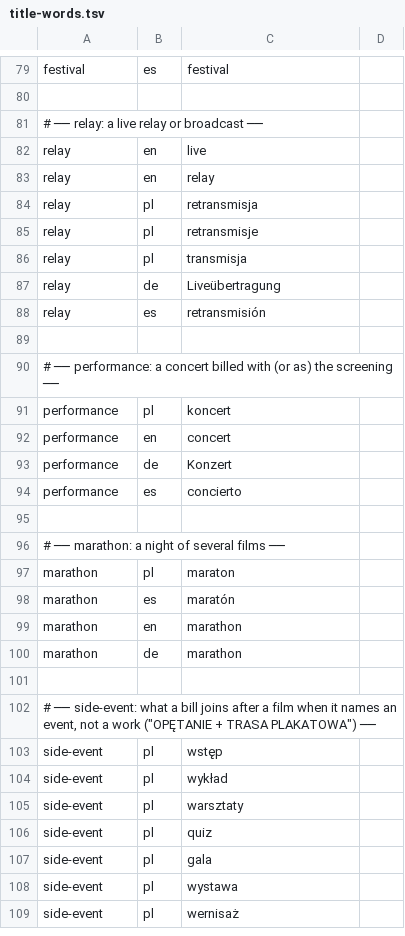
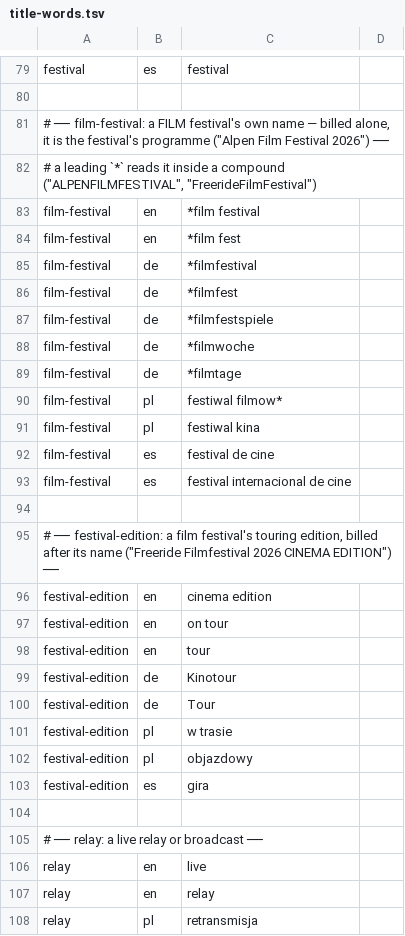
Before and after one commit to pawelkrupinski/movies, a TSV file: common/src/main/resources/title-words.tsv, drawn as a sheet; only a part is shown, gaps mark what is left out; the shorter side is filled out with more unchanged rows.

```diff
--- a/common/src/main/resources/title-words.tsv
+++ b/common/src/main/resources/title-words.tsv
@@ -80,2 +80,26 @@ festival	es	festival
 
+# ── film-festival: a FILM festival's own name — billed alone, it is the festival's programme ("Alpen Film Festival 2026") ──
+#   a leading `*` reads it inside a compound ("ALPENFILMFESTIVAL", "FreerideFilmFestival")
+film-festival	en	*film festival
+film-festival	en	*film fest
+film-festival	de	*filmfestival
+film-festival	de	*filmfest
+film-festival	de	*filmfestspiele
+film-festival	de	*filmwoche
+film-festival	de	*filmtage
+film-festival	pl	festiwal filmow*
+film-festival	pl	festiwal kina
+film-festival	es	festival de cine
+film-festival	es	festival internacional de cine
+
+# ── festival-edition: a film festival's touring edition, billed after its name ("Freeride Filmfestival 2026 CINEMA EDITION") ──
+festival-edition	en	cinema edition
+festival-edition	en	on tour
+festival-edition	en	tour
+festival-edition	de	Kinotour
+festival-edition	de	Tour
+festival-edition	pl	w trasie
+festival-edition	pl	objazdowy
+festival-edition	es	gira
+
 # ── relay: a live relay or broadcast ──
```
Also changed, not shown: 8 other files.
